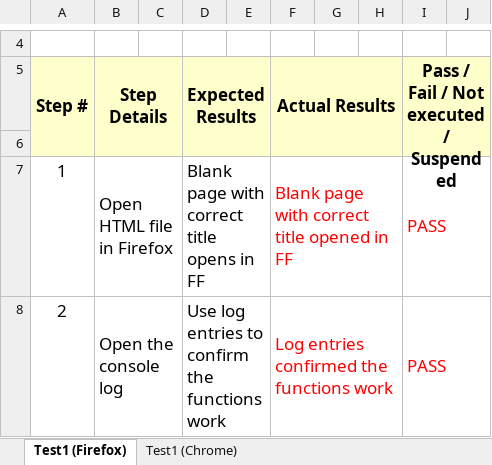
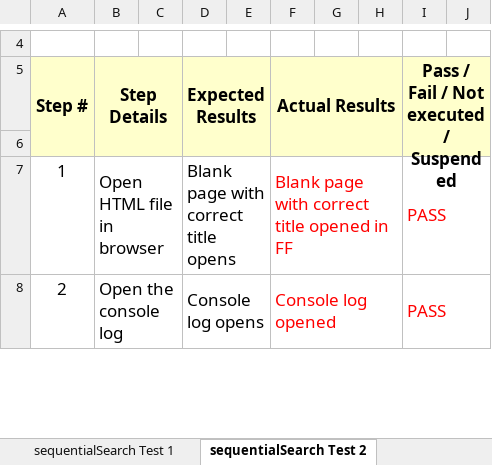
Before and after one commit to adnmzlz/JSAT-parts-1-and-2, an Excel workbook: JSAT2 - part b1 test plan.xlsx, sheet sequentialSearch Test 2, drawn as a sheet; only a part is shown, gaps mark what is left out; values as stored, in another font and other column widths than the file's, no borders; the diff covers the shown part only; the diff names each change by its address in the sheet, - before the commit and + after, or states it on an @@ line.

Commit message:
Update JSAT2 - part b1 test plan.xlsx
Updated the test plan as per Amberle's feedback

```diff
--- a/JSAT2 - part b1 test plan.xlsx (sheet sequentialSearch Test 2)
+++ b/JSAT2 - part b1 test plan.xlsx (sheet sequentialSearch Test 2)
-sheet tab: Test1 (Firefox)
+sheet tab: sequentialSearch Test 2
@@ sheet tab hidden: Test1 (Chrome) @@
+sheet tab: sequentialSearch Test 1
-B7: Open HTML file in Firefox
+B7: Open HTML file in browser
-D7: Blank page with correct title opens in FF
+D7: Blank page with correct title opens
-D8: Use log entries to confirm the functions work
+D8: Console log opens
-F8: Log entries confirmed the functions work
+F8: Console log opened
```
Also changed, not shown: 3 added rows and 1 edited cell elsewhere in this sheet, other sheet tabs.
